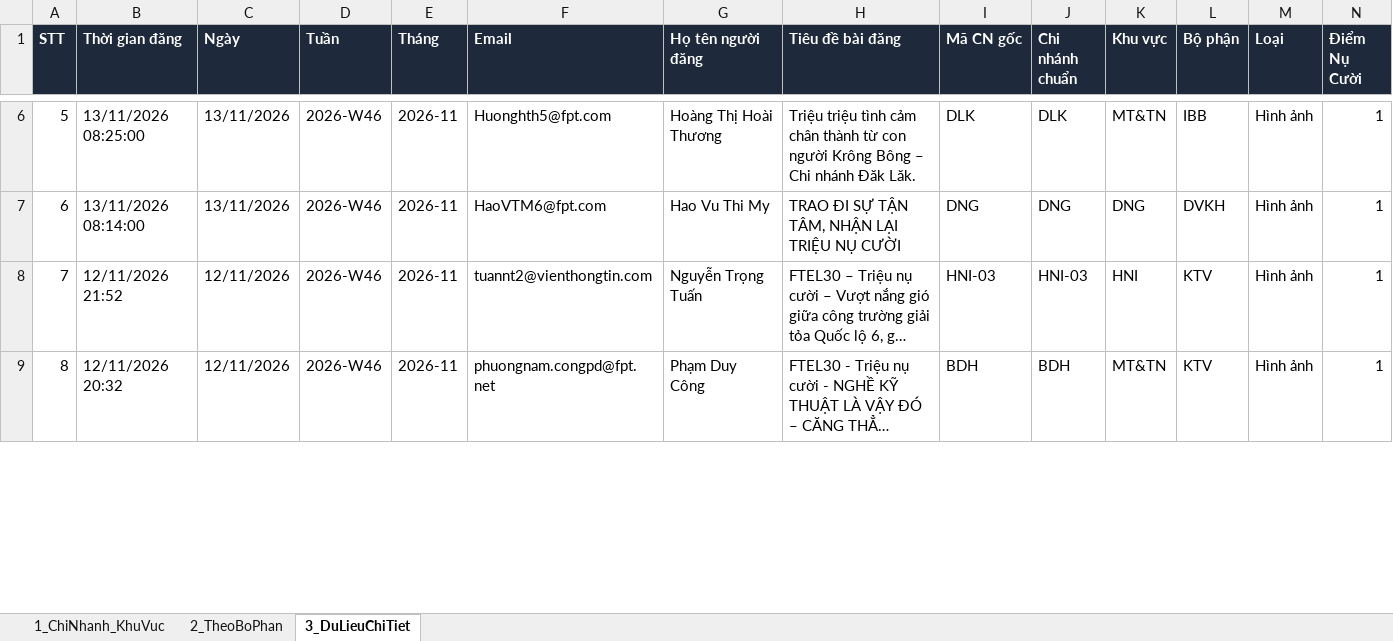
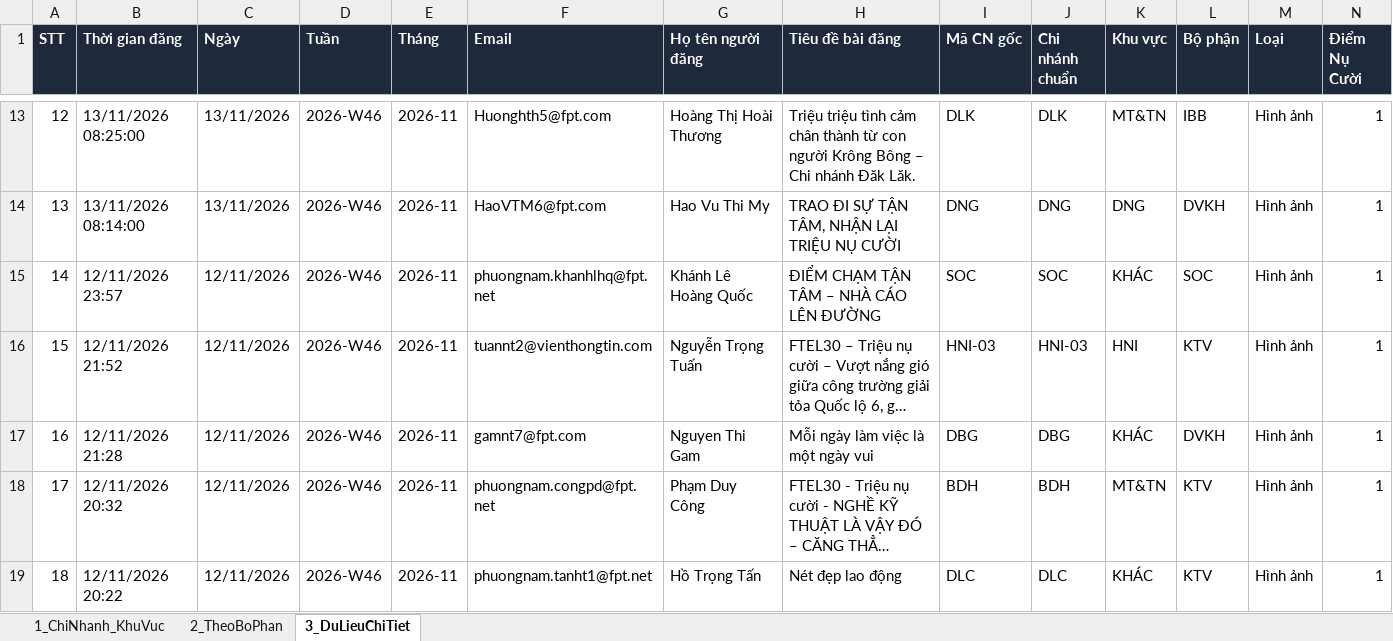
Before and after one commit to tanvuongisme/hopthoigian-ttc, an Excel workbook: Bao_Cao_Nu_Cuoi_TTC.xlsx, sheet 3_DuLieuChiTiet, drawn as a sheet; only a part is shown, gaps mark what is left out; long unchanged cells end in …; values as stored, in another font and other column widths than the file's, no borders; the diff covers the shown part only; the diff names each change by its address in the sheet, - before the commit and + after, or states it on an @@ line.

Commit message:
Auto-sync Google Sheet data (10:30 13/11/2026)

```diff
--- a/Bao_Cao_Nu_Cuoi_TTC.xlsx (sheet 3_DuLieuChiTiet)
+++ b/Bao_Cao_Nu_Cuoi_TTC.xlsx (sheet 3_DuLieuChiTiet)
@@ column A (STT) renumbered from row 9 down @@
+row 15: 14 | 12/11/2026 23:57 | 12/11/2026 | 2026-W46 | 2026-11 | phuongnam.khanhlhq@fpt.net | Khánh Lê Hoàng Quốc | ĐIỂM CHẠM TẬN TÂM – NHÀ CÁO LÊN ĐƯỜNG | SOC | SOC | KHÁC | SOC | Hình ảnh | 1
+row 17: 16 | 12/11/2026 21:28 | 12/11/2026 | 2026-W46 | 2026-11 | gamnt7@fpt.com | Nguyen Thi Gam | Mỗi ngày làm việc là một ngày vui | DBG | DBG | KHÁC | DVKH | Hình ảnh | 1
+row 19: 18 | 12/11/2026 20:22 | 12/11/2026 | 2026-W46 | 2026-11 | phuongnam.tanht1@fpt.net | Hồ Trọng Tấn | Nét đẹp lao động | DLC | DLC | KHÁC | KTV | Hình ảnh | 1
```
Also changed, not shown: 8 added rows and 47 edited cells elsewhere in this sheet, sheet 1_ChiNhanh_KhuVuc, sheet 2_TheoBoPhan, 3 other files.
